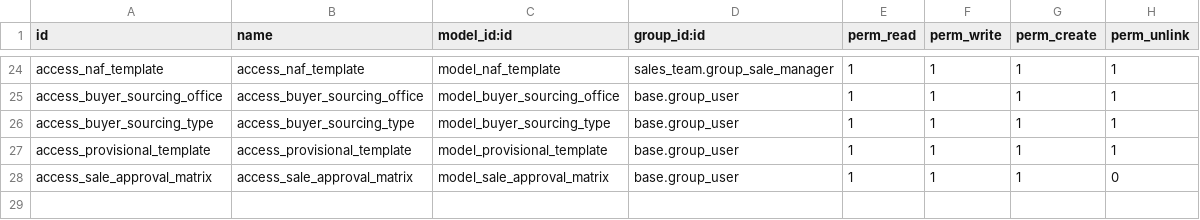
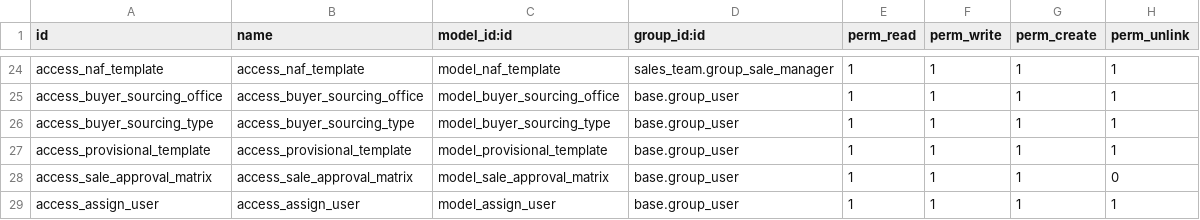
Before and after one commit to masbha-tex/taps, a CSV file: taps_sale/security/ir.model.access.csv, drawn as a sheet; only a part is shown, gaps mark what is left out.

```diff
--- a/taps_sale/security/ir.model.access.csv
+++ b/taps_sale/security/ir.model.access.csv
@@ -28 +28,2 @@ access_provisional_template,access_provisional_template,model_provisional_templa
 access_sale_approval_matrix,access_sale_approval_matrix,model_sale_approval_matrix,base.group_user,1,1,1,0
+access_assign_user,access_assign_user,model_assign_user,base.group_user,1,1,1,1
```
Also changed, not shown: 7 other files.
